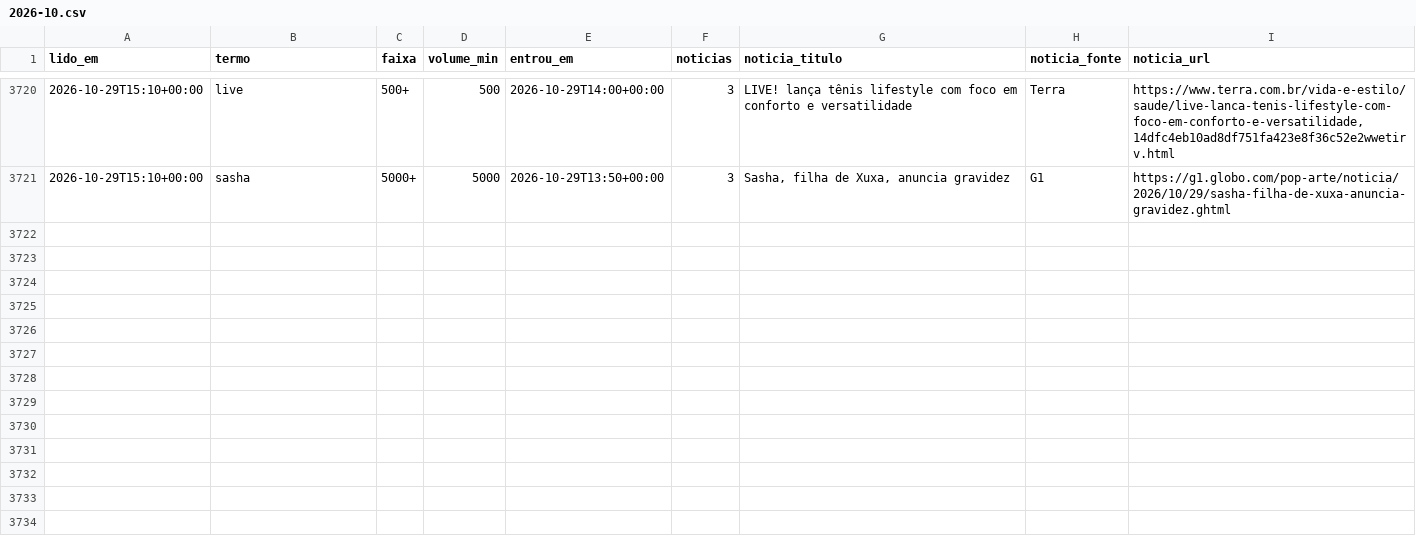
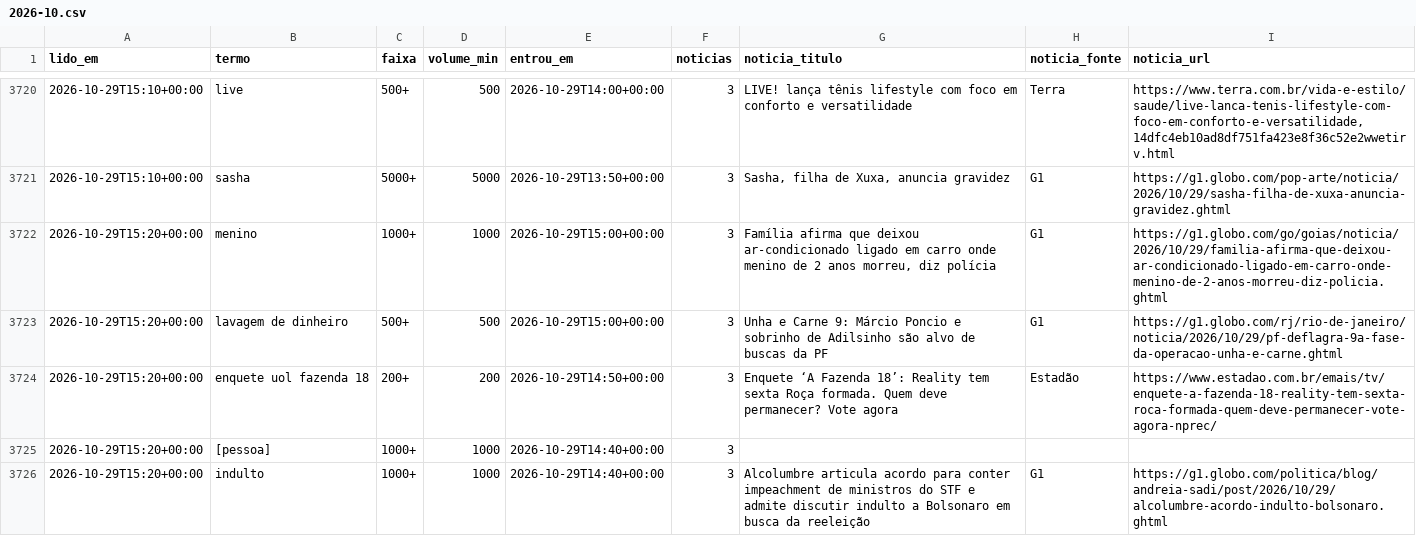
Before and after one commit to kel-lorran/saloInt-sinais, a CSV file: dados/trends/2026-10.csv, drawn as a sheet; only a part is shown, gaps mark what is left out; the diff covers the shown part only.

```diff
--- a/dados/trends/2026-10.csv
+++ b/dados/trends/2026-10.csv
@@ -3721 +3721,6 @@ lido_em,termo,faixa,volume_min,entrou_em,noticias,noticia_titulo,noticia_fonte,n
 2026-10-29T15:10+00:00,sasha,5000+,5000,2026-10-29T13:50+00:00,3,"Sasha, filha de Xuxa, anuncia gravidez",G1,https://g1.globo.com/pop-arte/noticia/2026/10/29/sasha-filha-de-xuxa-anuncia-gravidez.ghtml
+2026-10-29T15:20+00:00,menino,1000+,1000,2026-10-29T15:00+00:00,3,"Família afirma que deixou ar-condicionado ligado em carro onde menino de 2 anos morreu, diz polícia",G1,https://g1.globo.com/go/goias/noticia/2026/10/29/familia-afirma-que-deixou-ar-condicionado-ligado-em-carro-onde-menino-de-2-anos-morreu-diz-policia.ghtml
+2026-10-29T15:20+00:00,lavagem de dinheiro,500+,500,2026-10-29T15:00+00:00,3,Unha e Carne 9: Márcio Poncio e sobrinho de Adilsinho são alvo de buscas da PF,G1,https://g1.globo.com/rj/rio-de-janeiro/noticia/2026/10/29/pf-deflagra-9a-fase-da-operacao-unha-e-carne.ghtml
+2026-10-29T15:20+00:00,enquete uol fazenda 18,200+,200,2026-10-29T14:50+00:00,3,Enquete ‘A Fazenda 18’: Reality tem sexta Roça formada. Quem deve permanecer? Vote agora,Estadão,https://www.estadao.com.br/emais/tv/enquete-a-fazenda-18-reality-tem-sexta-roca-formada-quem-deve-permanecer-vote-agora-nprec/
+2026-10-29T15:20+00:00,[pessoa],1000+,1000,2026-10-29T14:40+00:00,3,,,
+2026-10-29T15:20+00:00,indulto,1000+,1000,2026-10-29T14:40+00:00,3,Alcolumbre articula acordo para conter impeachment de ministros do STF e admite discutir indulto a Bolsonaro em busca da reeleição,G1,https://g1.globo.com/politica/blog/andreia-sadi/post/2026/10/29/alcolumbre-acordo-indulto-bolsonaro.ghtml
```
Also changed, not shown: 5 added rows elsewhere in this file.
